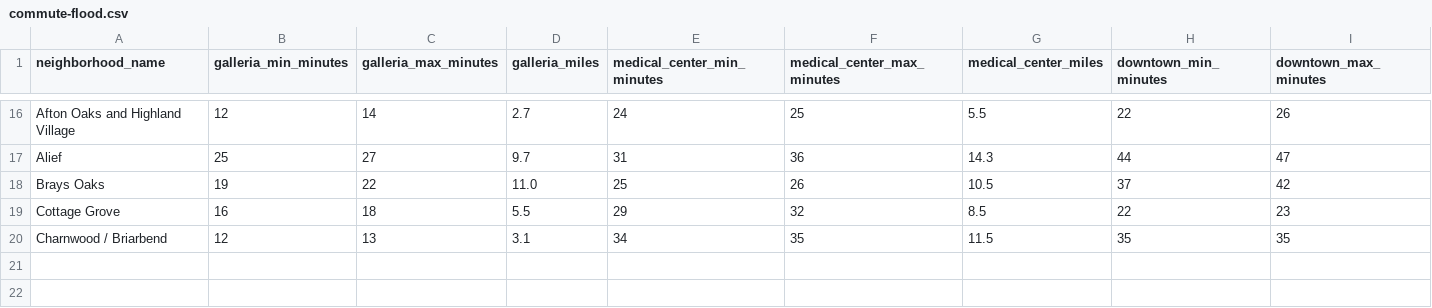
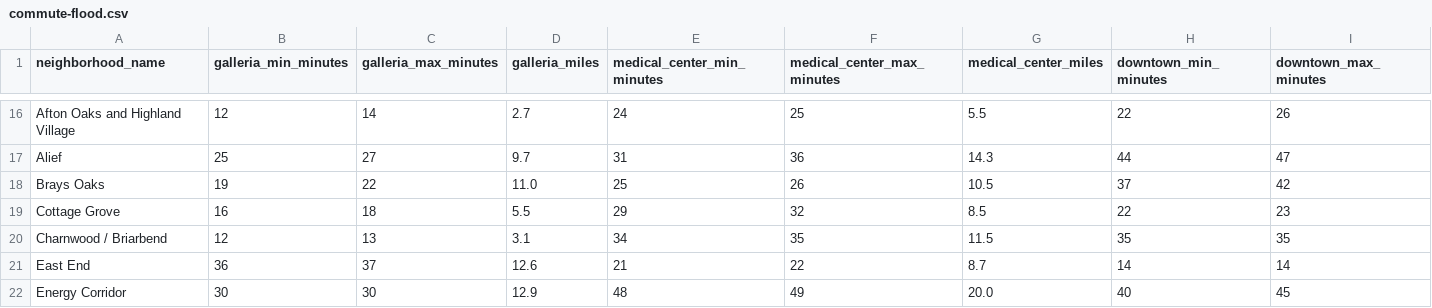
Before and after one commit to traditionrealty/traditionlocal-site, a CSV file: data/raw/commute-flood.csv, drawn as a sheet; only a part is shown, gaps mark what is left out; rows hold the shown columns only; the diff names each change by its address in the sheet, - before the commit and + after, or states it on an @@ line.

Commit message:
Add commute times for East End, Energy Corridor

```diff
--- a/data/raw/commute-flood.csv
+++ b/data/raw/commute-flood.csv
+row 21: East End | 36 | 37 | 12.6 | 21 | 22 | 8.7 | 14 | 14
+row 22: Energy Corridor | 30 | 30 | 12.9 | 48 | 49 | 20.0 | 40 | 45
```
